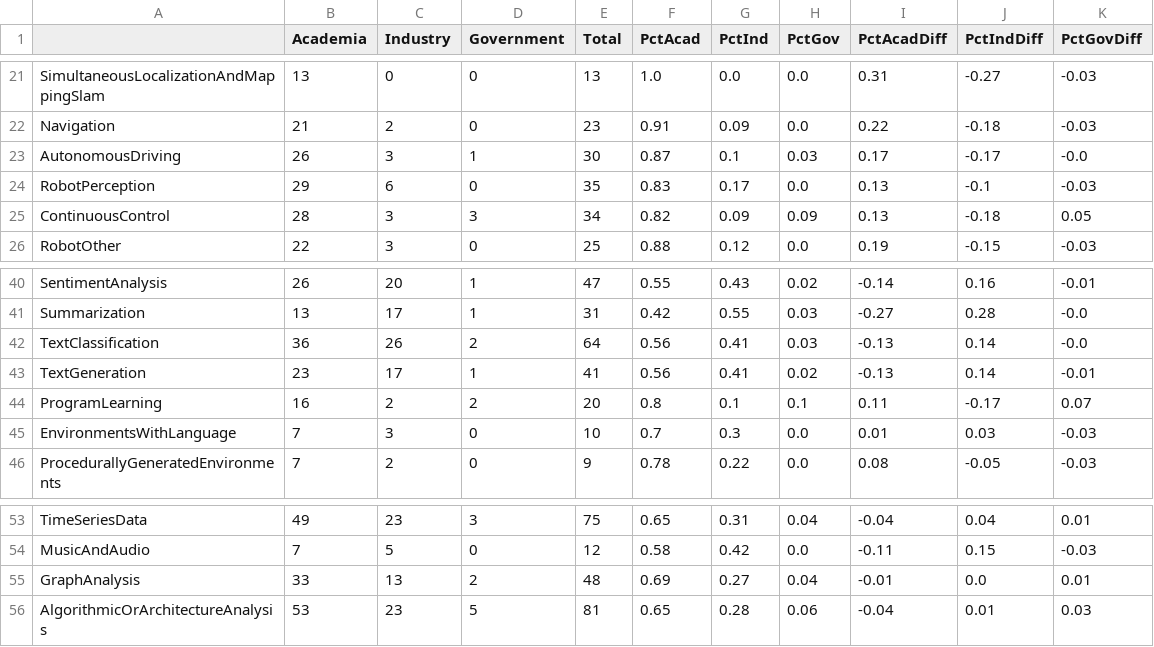
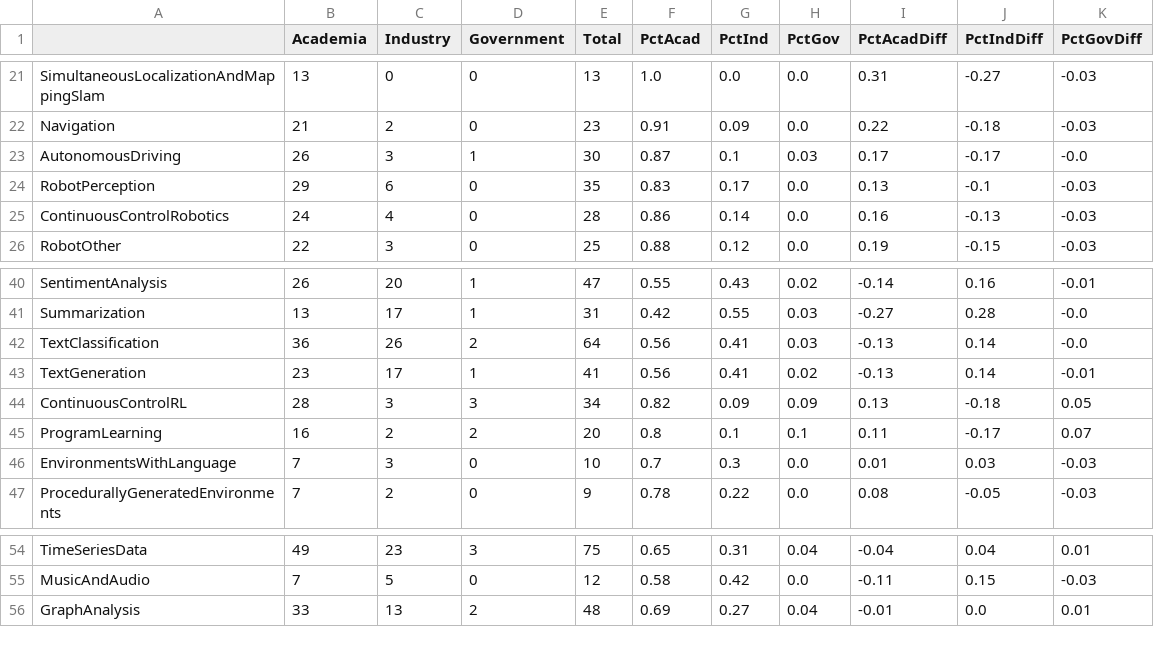
Before and after one commit to georgetown-cset/Compute_Survey_2022, a CSV file: data/field_composition.csv, drawn as a sheet; only a part is shown, gaps mark what is left out.

```diff
--- a/data/field_composition.csv
+++ b/data/field_composition.csv
@@ -24,3 +24,3 @@ AutonomousDriving,26,3,1,30,0.87,0.1,0.03,0.17,-0.17,-0.0
 RobotPerception,29,6,0,35,0.83,0.17,0.0,0.13,-0.1,-0.03
-ContinuousControl,28,3,3,34,0.82,0.09,0.09,0.13,-0.18,0.05
+ContinuousControlRobotics,24,4,0,28,0.86,0.14,0.0,0.16,-0.13,-0.03
 RobotOther,22,3,0,25,0.88,0.12,0.0,0.19,-0.15,-0.03
@@ -43,2 +43,3 @@ TextClassification,36,26,2,64,0.56,0.41,0.03,-0.13,0.14,-0.0
 TextGeneration,23,17,1,41,0.56,0.41,0.02,-0.13,0.14,-0.01
+ContinuousControlRL,28,3,3,34,0.82,0.09,0.09,0.13,-0.18,0.05
 ProgramLearning,16,2,2,20,0.8,0.1,0.1,0.11,-0.17,0.07
@@ -55,2 +56 @@ MusicAndAudio,7,5,0,12,0.58,0.42,0.0,-0.11,0.15,-0.03
 GraphAnalysis,33,13,2,48,0.69,0.27,0.04,-0.01,0.0,0.01
-AlgorithmicOrArchitectureAnalysis,53,23,5,81,0.65,0.28,0.06,-0.04,0.01,0.03
```
Also changed, not shown: data/synthetic_data.csv, 13 other files.
